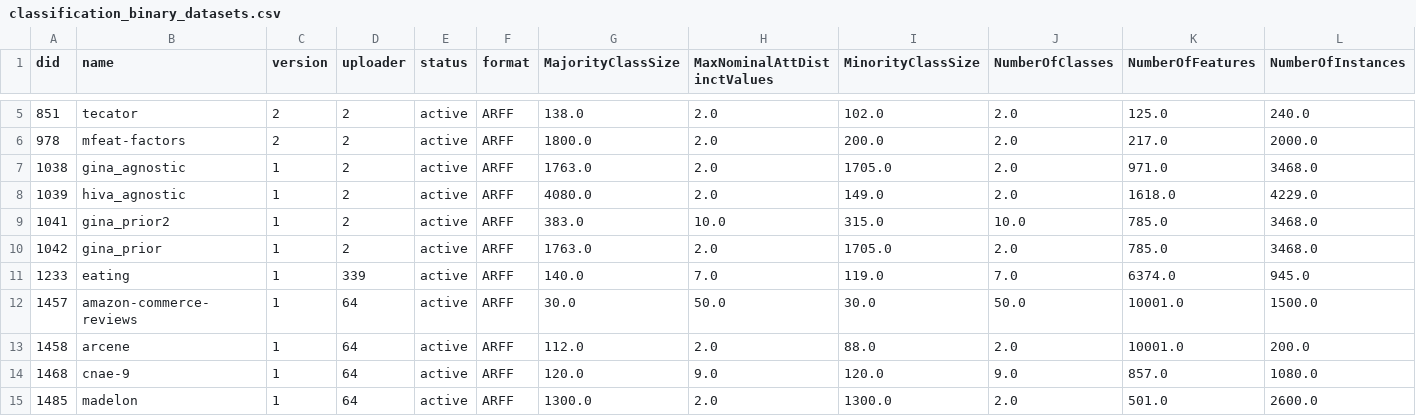
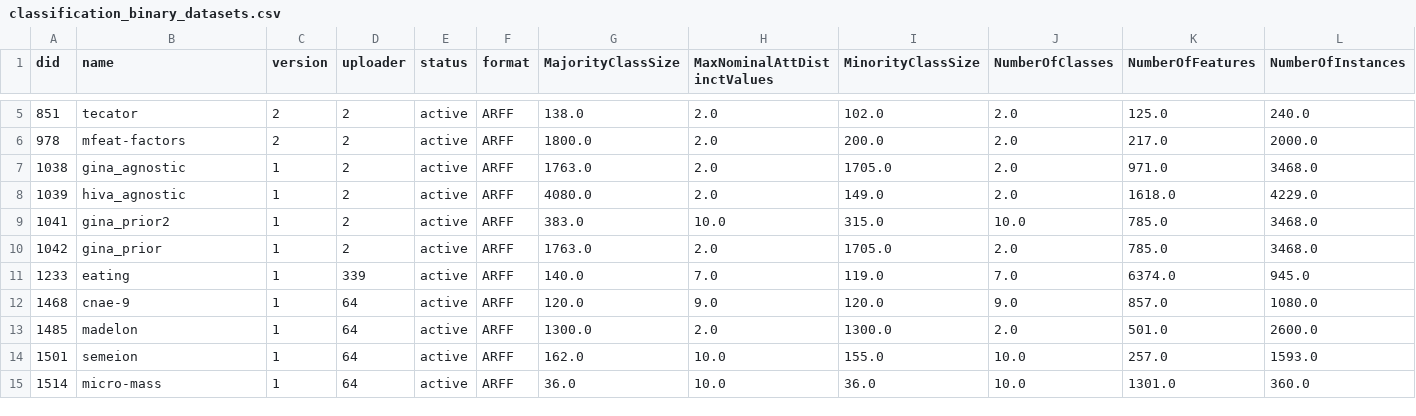
Before and after one commit to patrickehrler/meta-modelling-feature-selection, a CSV file: results/datasets/classification_binary_datasets.csv, drawn as a sheet; only a part is shown, gaps mark what is left out; the shorter side is filled out with more unchanged rows; rows hold the shown columns only; the diff names each change by its address in the sheet, - before the commit and + after, or states it on an @@ line.

Commit message:
Update datasets

```diff
--- a/results/datasets/classification_binary_datasets.csv
+++ b/results/datasets/classification_binary_datasets.csv
-row 12: 1457 | amazon-commerce-reviews | 1 | 64 | active | ARFF | 30.0 | 50.0 | 30.0 | 50.0 | 10001.0 | 1500.0
-row 13: 1458 | arcene | 1 | 64 | active | ARFF | 112.0 | 2.0 | 88.0 | 2.0 | 10001.0 | 200.0
```
Also changed, not shown: 4 other files.
